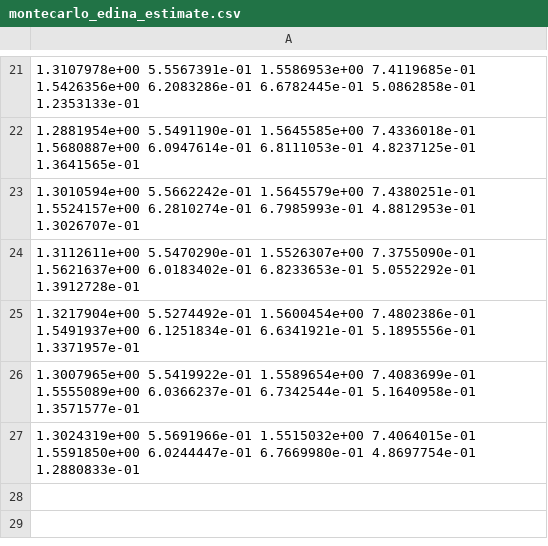
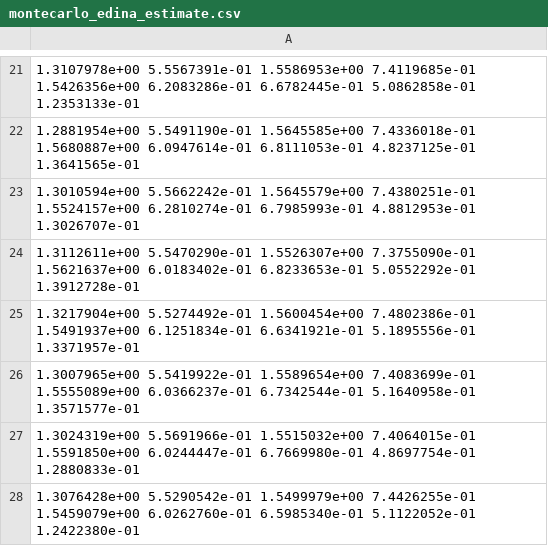
Before and after one commit to mwaugh0328/welfare-rural-urban-migration, a CSV file: bootstrap/montecarlo_edina_estimate.csv, drawn as a sheet; only a part is shown, gaps mark what is left out.

Commit message:
edina computer

```diff
--- a/bootstrap/montecarlo_edina_estimate.csv
+++ b/bootstrap/montecarlo_edina_estimate.csv
@@ -27 +27,2 @@
    1.3024319e+00   5.5691966e-01   1.5515032e+00   7.4064015e-01   1.5591850e+00   6.0244447e-01   6.7669980e-01   4.8697754e-01   1.2880833e-01
+   1.3076428e+00   5.5290542e-01   1.5499979e+00   7.4426255e-01   1.5459079e+00   6.0262760e-01   6.5985340e-01   5.1122052e-01   1.2422380e-01
```
Also changed, not shown: bootstrap/montecarlo_edina_fval.csv, 2 other files.
